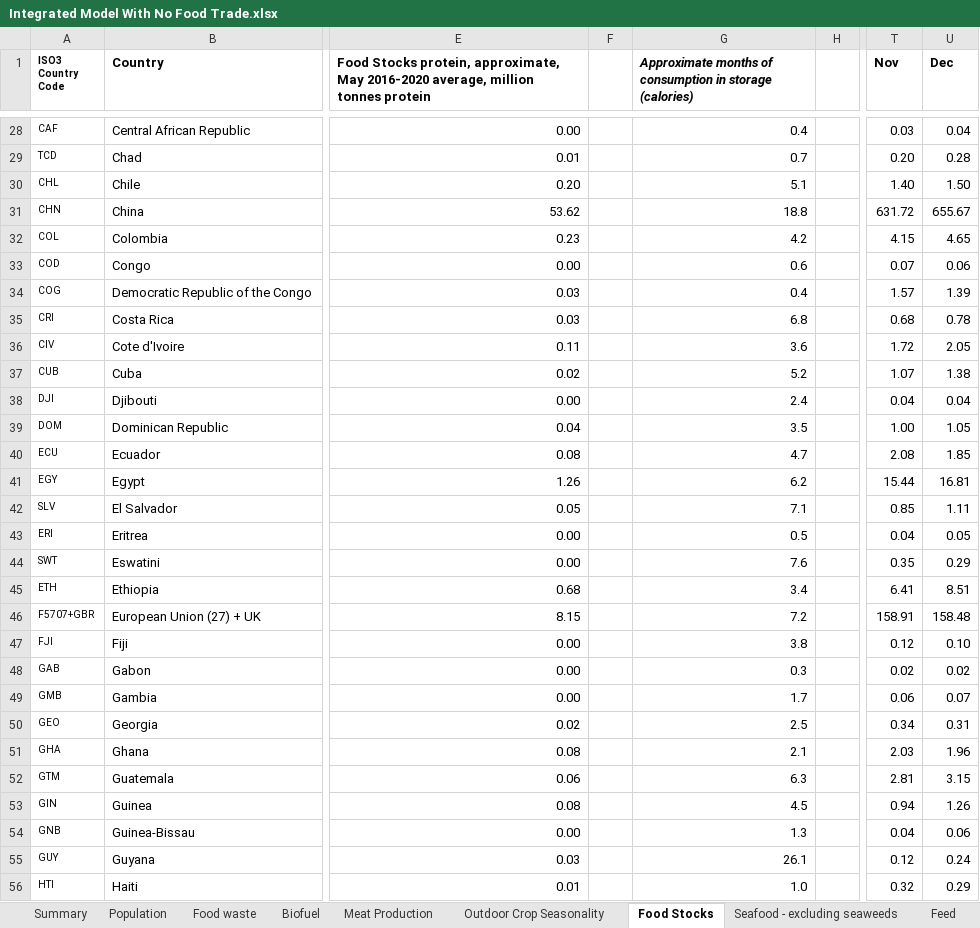
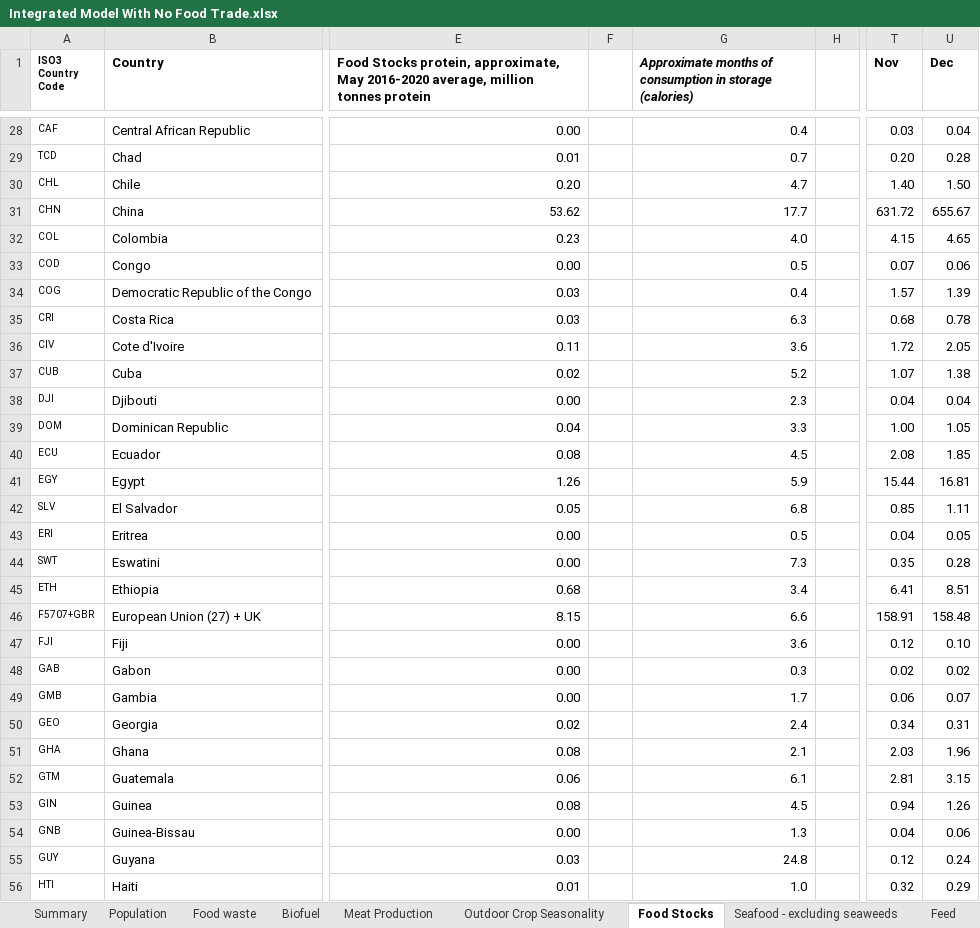
Before and after one commit to allfed/allfed-integrated-model, an Excel workbook: data/no_food_trade/raw_data/Integrated Model With No Food Trade.xlsx, sheet Food Stocks, drawn as a sheet; only a part is shown, gaps mark what is left out; values as stored, in another font and other column widths than the file's, no borders; charts and pictures and conditional formats not drawn; the diff covers the shown part only; the diff names each change by its address in the sheet, - before the commit and + after, or states it on an @@ line.

```diff
--- a/data/no_food_trade/raw_data/Integrated Model With No Food Trade.xlsx (sheet Food Stocks)
+++ b/data/no_food_trade/raw_data/Integrated Model With No Food Trade.xlsx (sheet Food Stocks)
-G30: 5.1
+G30: 4.7
-G31: 18.8
+G31: 17.7
-G32: 4.2
+G32: 4.0
-G33: 0.6
+G33: 0.5
-G35: 6.8
+G35: 6.3
-G38: 2.4
+G38: 2.3
-G39: 3.5
+G39: 3.3
-G40: 4.7
+G40: 4.5
-G41: 6.2
+G41: 5.9
-G42: 7.1
+G42: 6.8
-G44: 7.6
+G44: 7.3
-U44 (Dec): 0.29
+U44 (Dec): 0.28
-G46: 7.2
+G46: 6.6
-G47: 3.8
+G47: 3.6
-G50: 2.5
+G50: 2.4
-G52: 6.3
+G52: 6.1
-G55: 26.1
+G55: 24.8
```
Also changed, not shown: 68 edited cells elsewhere in this sheet, sheet Food waste, sheet Greenhouses, sheet Seaweed, sheet Summary, other sheet tabs, formulas that keep their value, charts or pictures, 28 other files.
